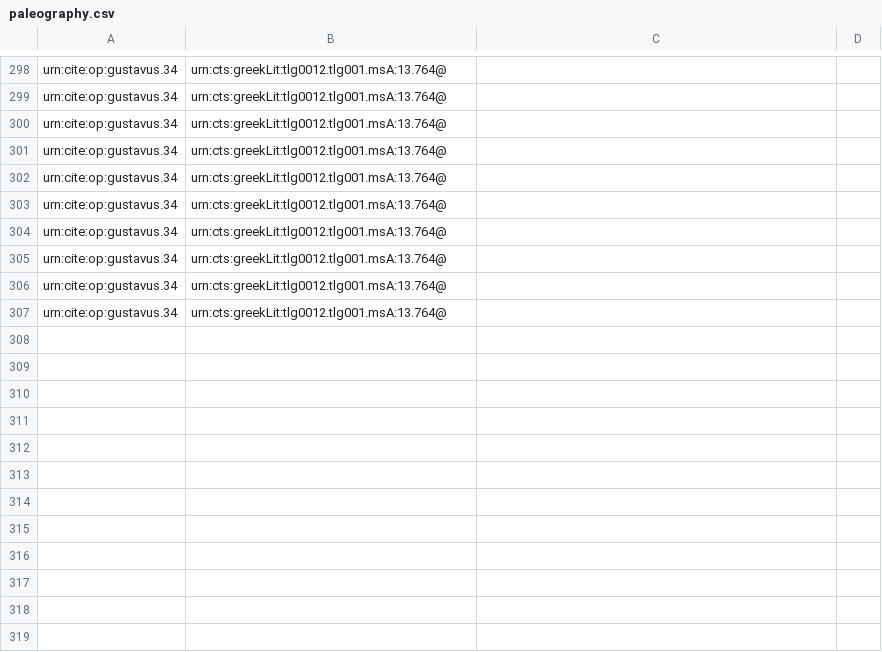
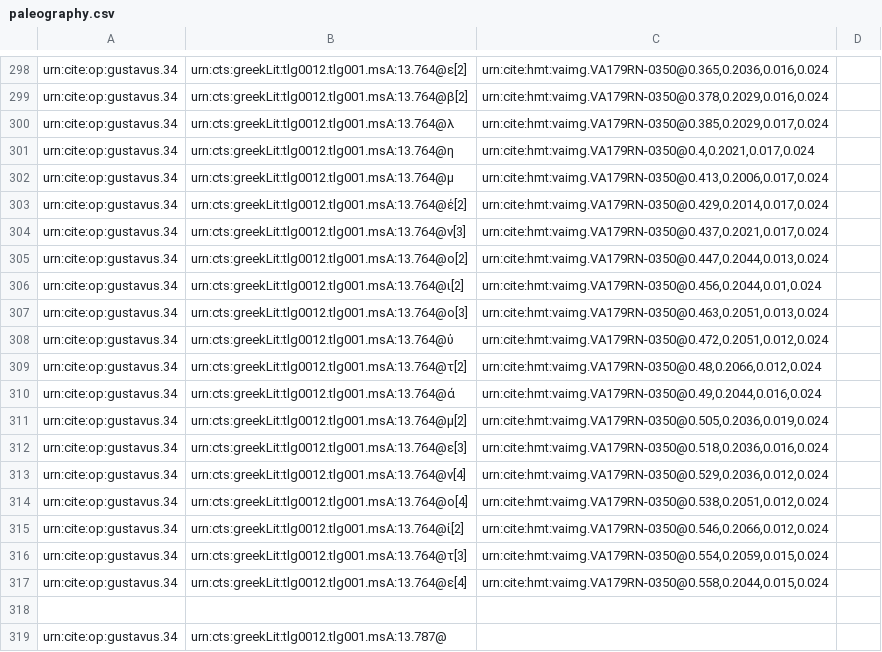
Before and after one commit to hmteditors/gustavus, a CSV file: collections/paleography.csv, drawn as a sheet; only a part is shown, gaps mark what is left out; addresses are those after the commit; the diff covers the shown part only; the diff names each change by its address in the sheet, - before the commit and + after, or states it on an @@ line.

```diff
--- a/collections/paleography.csv
+++ b/collections/paleography.csv
-B298: urn:cts:greekLit:tlg0012.tlg001.msA:13.764@
+B298: urn:cts:greekLit:tlg0012.tlg001.msA:13.764@ε[2]
-C298: (empty)
+C298: urn:cite:hmt:vaimg.VA179RN-0350@0.365,0.2036,0.016,0.024
-B299: urn:cts:greekLit:tlg0012.tlg001.msA:13.764@
+B299: urn:cts:greekLit:tlg0012.tlg001.msA:13.764@β[2]
-C299: (empty)
+C299: urn:cite:hmt:vaimg.VA179RN-0350@0.378,0.2029,0.016,0.024
-B300: urn:cts:greekLit:tlg0012.tlg001.msA:13.764@
+B300: urn:cts:greekLit:tlg0012.tlg001.msA:13.764@λ
-C300: (empty)
+C300: urn:cite:hmt:vaimg.VA179RN-0350@0.385,0.2029,0.017,0.024
-B301: urn:cts:greekLit:tlg0012.tlg001.msA:13.764@
+B301: urn:cts:greekLit:tlg0012.tlg001.msA:13.764@η
-C301: (empty)
+C301: urn:cite:hmt:vaimg.VA179RN-0350@0.4,0.2021,0.017,0.024
-B302: urn:cts:greekLit:tlg0012.tlg001.msA:13.764@
+B302: urn:cts:greekLit:tlg0012.tlg001.msA:13.764@μ
-C302: (empty)
+C302: urn:cite:hmt:vaimg.VA179RN-0350@0.413,0.2006,0.017,0.024
-B303: urn:cts:greekLit:tlg0012.tlg001.msA:13.764@
+B303: urn:cts:greekLit:tlg0012.tlg001.msA:13.764@έ[2]
-C303: (empty)
+C303: urn:cite:hmt:vaimg.VA179RN-0350@0.429,0.2014,0.017,0.024
-B304: urn:cts:greekLit:tlg0012.tlg001.msA:13.764@
+B304: urn:cts:greekLit:tlg0012.tlg001.msA:13.764@ν[3]
-C304: (empty)
+C304: urn:cite:hmt:vaimg.VA179RN-0350@0.437,0.2021,0.017,0.024
+row 305: urn:cite:op:gustavus.34 | urn:cts:greekLit:tlg0012.tlg001.msA:13.764@ο[2] | urn:cite:hmt:vaimg.VA179RN-0350@0.447,0.2044,0.013,0.024
+row 306: urn:cite:op:gustavus.34 | urn:cts:greekLit:tlg0012.tlg001.msA:13.764@ι[2] | urn:cite:hmt:vaimg.VA179RN-0350@0.456,0.2044,0.01,0.024
+row 307: urn:cite:op:gustavus.34 | urn:cts:greekLit:tlg0012.tlg001.msA:13.764@ο[3] | urn:cite:hmt:vaimg.VA179RN-0350@0.463,0.2051,0.013,0.024
-B308: urn:cts:greekLit:tlg0012.tlg001.msA:13.764@
+B308: urn:cts:greekLit:tlg0012.tlg001.msA:13.764@ὐ
-C308: (empty)
+C308: urn:cite:hmt:vaimg.VA179RN-0350@0.472,0.2051,0.012,0.024
+row 309: urn:cite:op:gustavus.34 | urn:cts:greekLit:tlg0012.tlg001.msA:13.764@τ[2] | urn:cite:hmt:vaimg.VA179RN-0350@0.48,0.2066,0.012,0.024
-B310: urn:cts:greekLit:tlg0012.tlg001.msA:13.764@
+B310: urn:cts:greekLit:tlg0012.tlg001.msA:13.764@ά
-C310: (empty)
+C310: urn:cite:hmt:vaimg.VA179RN-0350@0.49,0.2044,0.016,0.024
+row 311: urn:cite:op:gustavus.34 | urn:cts:greekLit:tlg0012.tlg001.msA:13.764@μ[2] | urn:cite:hmt:vaimg.VA179RN-0350@0.505,0.2036,0.019,0.024
+row 312: urn:cite:op:gustavus.34 | urn:cts:greekLit:tlg0012.tlg001.msA:13.764@ε[3] | urn:cite:hmt:vaimg.VA179RN-0350@0.518,0.2036,0.016,0.024
+row 313: urn:cite:op:gustavus.34 | urn:cts:greekLit:tlg0012.tlg001.msA:13.764@ν[4] | urn:cite:hmt:vaimg.VA179RN-0350@0.529,0.2036,0.012,0.024
+row 314: urn:cite:op:gustavus.34 | urn:cts:greekLit:tlg0012.tlg001.msA:13.764@ο[4] | urn:cite:hmt:vaimg.VA179RN-0350@0.538,0.2051,0.012,0.024
+row 315: urn:cite:op:gustavus.34 | urn:cts:greekLit:tlg0012.tlg001.msA:13.764@ί[2] | urn:cite:hmt:vaimg.VA179RN-0350@0.546,0.2066,0.012,0.024
+row 316: urn:cite:op:gustavus.34 | urn:cts:greekLit:tlg0012.tlg001.msA:13.764@τ[3] | urn:cite:hmt:vaimg.VA179RN-0350@0.554,0.2059,0.015,0.024
+row 317: urn:cite:op:gustavus.34 | urn:cts:greekLit:tlg0012.tlg001.msA:13.764@ε[4] | urn:cite:hmt:vaimg.VA179RN-0350@0.558,0.2044,0.015,0.024
+row 318: (empty)
-B319: urn:cts:greekLit:tlg0012.tlg001.msA:13.764@
+B319: urn:cts:greekLit:tlg0012.tlg001.msA:13.787@
```
Also changed, not shown: 32 edited cells elsewhere in this file.
